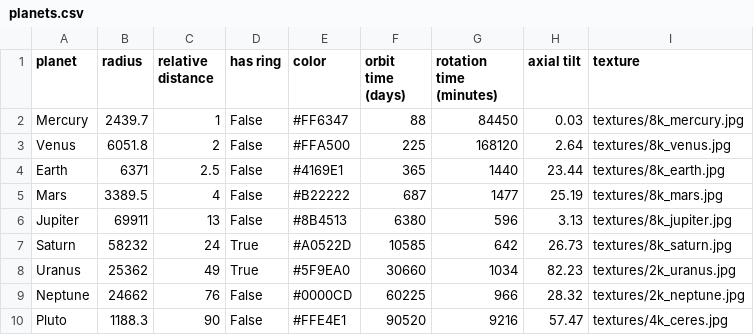
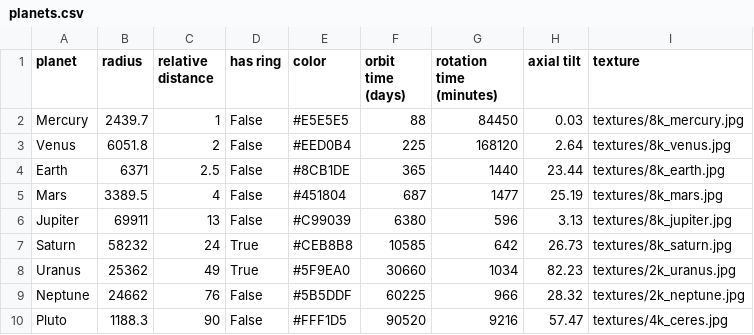
Before and after one commit to ARTurleite6/CG_TP, a CSV file: data/planets.csv, drawn as a sheet.

```diff
--- a/data/planets.csv
+++ b/data/planets.csv
@@ -1,10 +1,10 @@
 planet,radius,relative distance,has ring,color,orbit time (days),rotation time (minutes),axial tilt,texture
-Mercury,2439.7,1,False,#FF6347,88,84450,0.03,textures/8k_mercury.jpg
-Venus,6051.8,2,False,#FFA500,225,168120,2.64,textures/8k_venus.jpg
-Earth,6371,2.5,False,#4169E1,365,1440,23.44,textures/8k_earth.jpg
-Mars,3389.5,4,False,#B22222,687,1477,25.19,textures/8k_mars.jpg
-Jupiter,69911,13,False,#8B4513,6380,596,3.13,textures/8k_jupiter.jpg
-Saturn,58232,24,True,#A0522D,10585,642,26.73,textures/8k_saturn.jpg
+Mercury,2439.7,1,False,#E5E5E5,88,84450,0.03,textures/8k_mercury.jpg
+Venus,6051.8,2,False,#EED0B4,225,168120,2.64,textures/8k_venus.jpg
+Earth,6371,2.5,False,#8CB1DE,365,1440,23.44,textures/8k_earth.jpg
+Mars,3389.5,4,False,#451804,687,1477,25.19,textures/8k_mars.jpg
+Jupiter,69911,13,False,#C99039,6380,596,3.13,textures/8k_jupiter.jpg
+Saturn,58232,24,True,#CEB8B8,10585,642,26.73,textures/8k_saturn.jpg
 Uranus,25362,49,True,#5F9EA0,30660,1034,82.23,textures/2k_uranus.jpg
-Neptune,24662,76,False,#0000CD,60225,966,28.32,textures/2k_neptune.jpg
-Pluto,1188.3,90,False,#FFE4E1,90520,9216,57.47,textures/4k_ceres.jpg
+Neptune,24662,76,False,#5B5DDF,60225,966,28.32,textures/2k_neptune.jpg
+Pluto,1188.3,90,False,#FFF1D5,90520,9216,57.47,textures/4k_ceres.jpg
```
Also changed, not shown: 1 other file.
